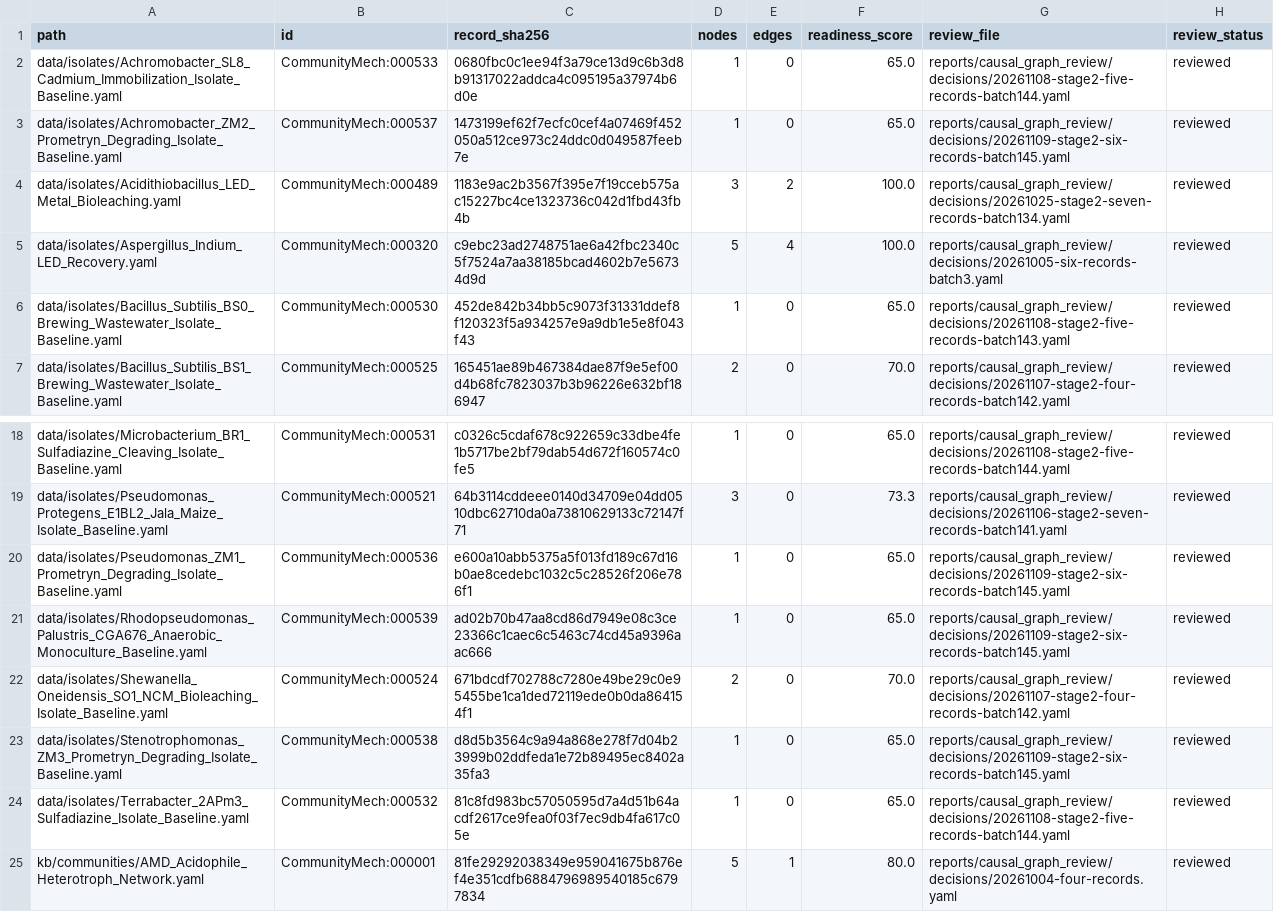
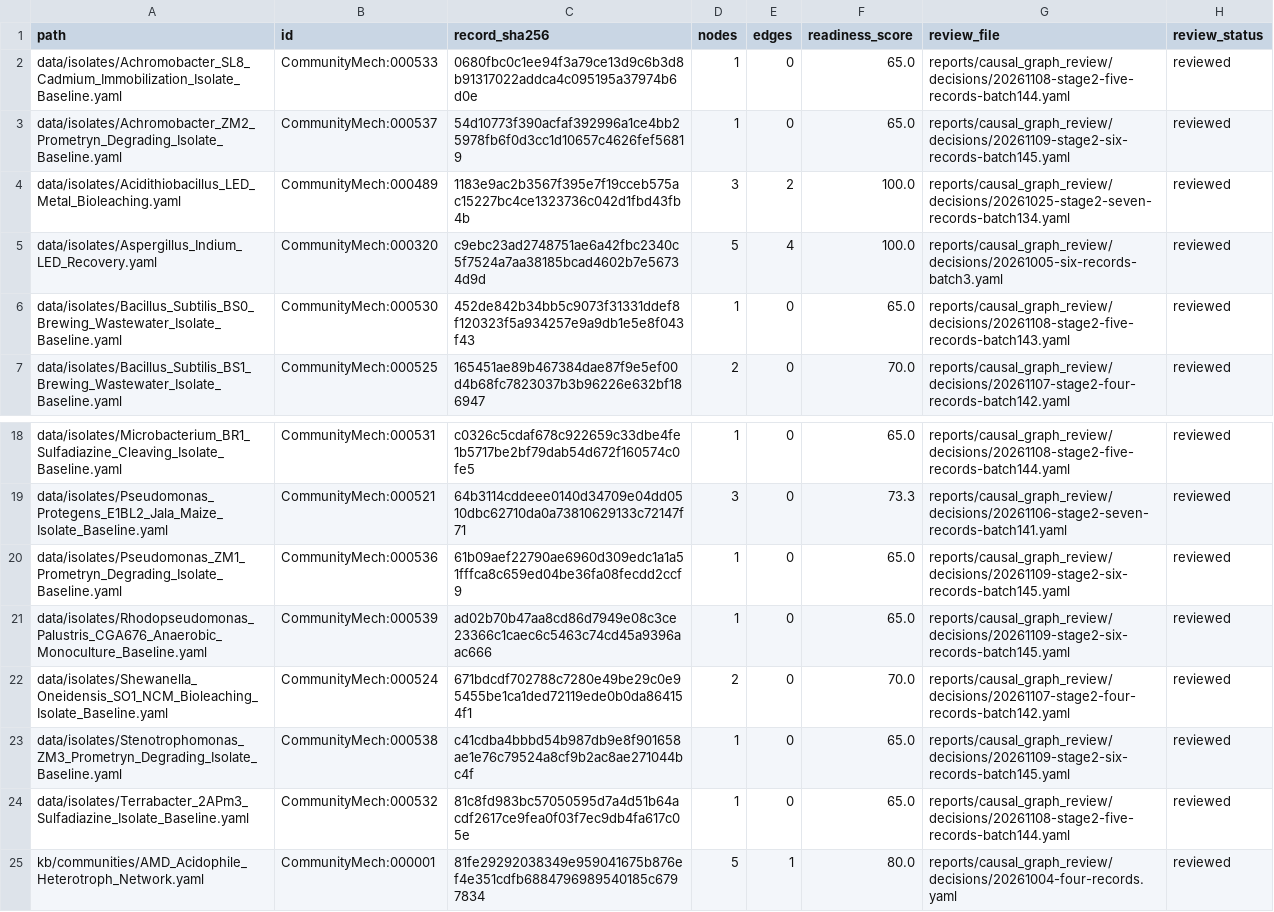
Before and after one commit to CultureBotAI/CommunityMech, a TSV file: reports/causal_graph_review/inventory.tsv, drawn as a sheet; only a part is shown, gaps mark what is left out.

Commit message:
Address adversarial review findings on Batch 145 community IDs and table/scope citations

```diff
--- a/reports/causal_graph_review/inventory.tsv
+++ b/reports/causal_graph_review/inventory.tsv
@@ -2,3 +2,3 @@ path	id	record_sha256	nodes	edges	readiness_score	review_file	review_status
 data/isolates/Achromobacter_SL8_Cadmium_Immobilization_Isolate_Baseline.yaml	CommunityMech:000533	0680fbc0c1ee94f3a79ce13d9c6b3d8b91317022addca4c095195a37974b6d0e	1	0	65.0	reports/causal_graph_review/decisions/20261108-stage2-five-records-batch144.yaml	reviewed
-data/isolates/Achromobacter_ZM2_Prometryn_Degrading_Isolate_Baseline.yaml	CommunityMech:000537	1473199ef62f7ecfc0cef4a07469f452050a512ce973c24ddc0d049587feeb7e	1	0	65.0	reports/causal_graph_review/decisions/20261109-stage2-six-records-batch145.yaml	reviewed
+data/isolates/Achromobacter_ZM2_Prometryn_Degrading_Isolate_Baseline.yaml	CommunityMech:000537	54d10773f390acfaf392996a1ce4bb25978fb6f0d3cc1d10657c4626fef56819	1	0	65.0	reports/causal_graph_review/decisions/20261109-stage2-six-records-batch145.yaml	reviewed
 data/isolates/Acidithiobacillus_LED_Metal_Bioleaching.yaml	CommunityMech:000489	1183e9ac2b3567f395e7f19cceb575ac15227bc4ce1323736c042d1fbd43fb4b	3	2	100.0	reports/causal_graph_review/decisions/20261025-stage2-seven-records-batch134.yaml	reviewed
@@ -19,6 +19,6 @@ data/isolates/Microbacterium_BR1_Sulfadiazine_Cleaving_Isolate_Baseline.yaml	Com
 data/isolates/Pseudomonas_Protegens_E1BL2_Jala_Maize_Isolate_Baseline.yaml	CommunityMech:000521	64b3114cddeee0140d34709e04dd0510dbc62710da0a73810629133c72147f71	3	0	73.3	reports/causal_graph_review/decisions/20261106-stage2-seven-records-batch141.yaml	reviewed
-data/isolates/Pseudomonas_ZM1_Prometryn_Degrading_Isolate_Baseline.yaml	CommunityMech:000536	e600a10abb5375a5f013fd189c67d16b0ae8cedebc1032c5c28526f206e786f1	1	0	65.0	reports/causal_graph_review/decisions/20261109-stage2-six-records-batch145.yaml	reviewed
+data/isolates/Pseudomonas_ZM1_Prometryn_Degrading_Isolate_Baseline.yaml	CommunityMech:000536	61b09aef22790ae6960d309edc1a1a51fffca8c659ed04be36fa08fecdd2ccf9	1	0	65.0	reports/causal_graph_review/decisions/20261109-stage2-six-records-batch145.yaml	reviewed
 data/isolates/Rhodopseudomonas_Palustris_CGA676_Anaerobic_Monoculture_Baseline.yaml	CommunityMech:000539	ad02b70b47aa8cd86d7949e08c3ce23366c1caec6c5463c74cd45a9396aac666	1	0	65.0	reports/causal_graph_review/decisions/20261109-stage2-six-records-batch145.yaml	reviewed
 data/isolates/Shewanella_Oneidensis_SO1_NCM_Bioleaching_Isolate_Baseline.yaml	CommunityMech:000524	671bdcdf702788c7280e49be29c0e95455be1ca1ded72119ede0b0da864154f1	2	0	70.0	reports/causal_graph_review/decisions/20261107-stage2-four-records-batch142.yaml	reviewed
-data/isolates/Stenotrophomonas_ZM3_Prometryn_Degrading_Isolate_Baseline.yaml	CommunityMech:000538	d8d5b3564c9a94a868e278f7d04b23999b02ddfeda1e72b89495ec8402a35fa3	1	0	65.0	reports/causal_graph_review/decisions/20261109-stage2-six-records-batch145.yaml	reviewed
+data/isolates/Stenotrophomonas_ZM3_Prometryn_Degrading_Isolate_Baseline.yaml	CommunityMech:000538	c41cdba4bbbd54b987db9e8f901658ae1e76c79524a8cf9b2ac8ae271044bc4f	1	0	65.0	reports/causal_graph_review/decisions/20261109-stage2-six-records-batch145.yaml	reviewed
 data/isolates/Terrabacter_2APm3_Sulfadiazine_Isolate_Baseline.yaml	CommunityMech:000532	81c8fd983bc57050595d7a4d51b64acdf2617ce9fea0f03f7ec9db4fa617c05e	1	0	65.0	reports/causal_graph_review/decisions/20261108-stage2-five-records-batch144.yaml	reviewed
```
Also changed, not shown: 6 other files.
